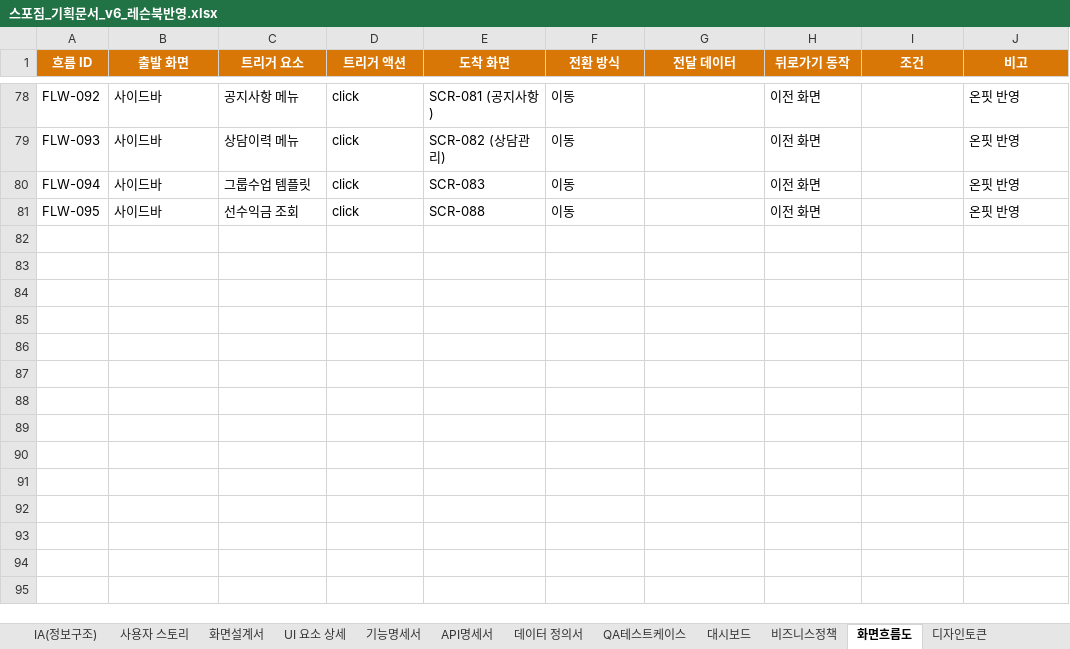
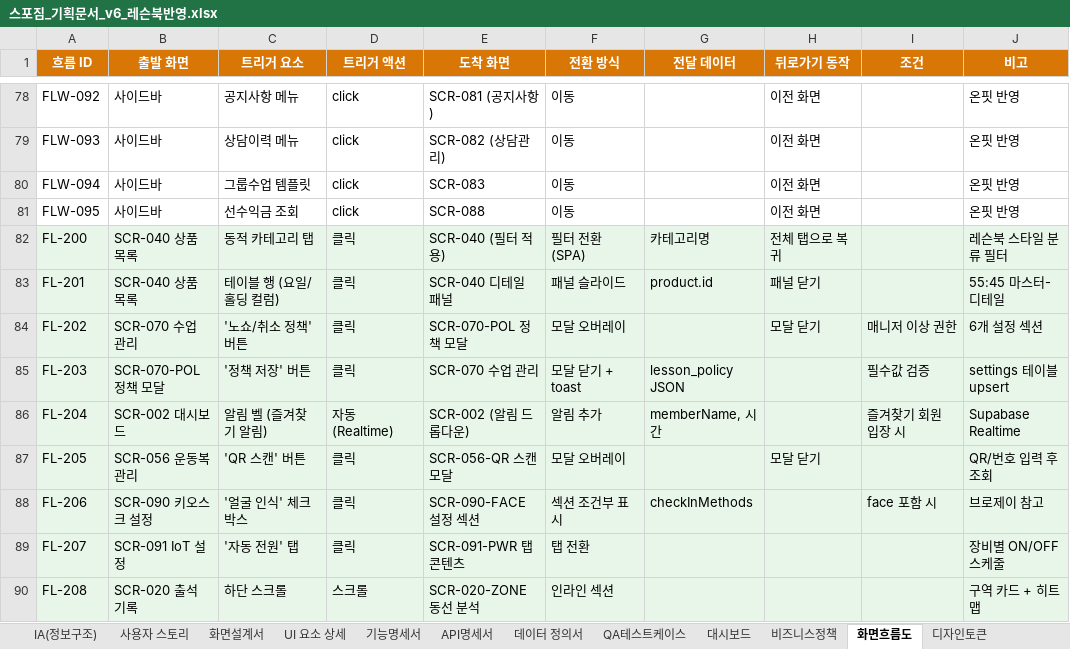
Before and after one commit to dev-spogym/admin-pando, an Excel workbook: excel/스포짐_기획문서_v6_레슨북반영.xlsx, sheet 화면흐름도, drawn as a sheet; only a part is shown, gaps mark what is left out; values as stored, in another font and other column widths than the file's, no borders; the diff names each change by its address in the sheet, - before the commit and + after, or states it on an @@ line.

```diff
--- a/excel/스포짐_기획문서_v6_레슨북반영.xlsx (sheet 화면흐름도)
+++ b/excel/스포짐_기획문서_v6_레슨북반영.xlsx (sheet 화면흐름도)
+row 82: FL-200 | SCR-040 상품 목록 | 동적 카테고리 탭 | 클릭 | SCR-040 (필터 적용) | 필터 전환 (SPA) | 카테고리명 | 전체 탭으로 복귀 |  | 레슨북 스타일 분류 필터
+row 83: FL-201 | SCR-040 상품 목록 | 테이블 행 (요일/홀딩 컬럼) | 클릭 | SCR-040 디테일 패널 | 패널 슬라이드 | product.id | 패널 닫기 |  | 55:45 마스터-디테일
+row 84: FL-202 | SCR-070 수업 관리 | '노쇼/취소 정책' 버튼 | 클릭 | SCR-070-POL 정책 모달 | 모달 오버레이 |  | 모달 닫기 | 매니저 이상 권한 | 6개 설정 섹션
+row 85: FL-203 | SCR-070-POL 정책 모달 | '정책 저장' 버튼 | 클릭 | SCR-070 수업 관리 | 모달 닫기 + toast | lesson_policy JSON |  | 필수값 검증 | settings 테이블 upsert
+row 86: FL-204 | SCR-002 대시보드 | 알림 벨 (즐겨찾기 알림) | 자동 (Realtime) | SCR-002 (알림 드롭다운) | 알림 추가 | memberName, 시간 |  | 즐겨찾기 회원 입장 시 | Supabase Realtime
+row 87: FL-205 | SCR-056 운동복 관리 | 'QR 스캔' 버튼 | 클릭 | SCR-056-QR 스캔 모달 | 모달 오버레이 |  | 모달 닫기 |  | QR/번호 입력 후 조회
+row 88: FL-206 | SCR-090 키오스크 설정 | '얼굴 인식' 체크박스 | 클릭 | SCR-090-FACE 설정 섹션 | 섹션 조건부 표시 | checkInMethods |  | face 포함 시 | 브로제이 참고
+row 89: FL-207 | SCR-091 IoT 설정 | '자동 전원' 탭 | 클릭 | SCR-091-PWR 탭 콘텐츠 | 탭 전환 |  |  |  | 장비별 ON/OFF 스케줄
+row 90: FL-208 | SCR-020 출석 기록 | 하단 스크롤 | 스크롤 | SCR-020-ZONE 동선 분석 | 인라인 섹션 |  |  |  | 구역 카드 + 히트맵
```
Also changed, not shown: sheet QA테스트케이스, sheet 사용자 스토리, sheet API명세서, sheet IA(정보구조), sheet 화면설계서.
